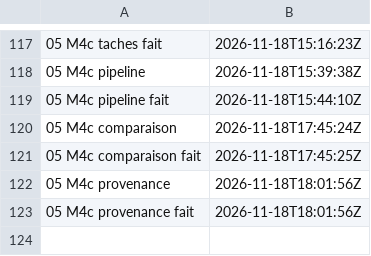
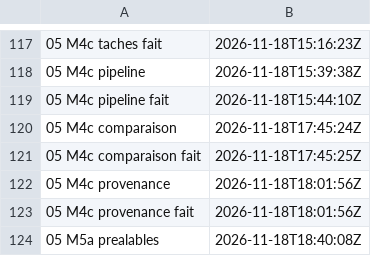
Before and after one commit to gigi206/supply-chain, a TSV file: poc/bricks/05-rpm-mock/resultats/chrono.tsv, drawn as a sheet; only a part is shown, gaps mark what is left out; the diff names each change by its address in the sheet, - before the commit and + after, or states it on an @@ line.

Commit message:
Brique 05, M5a : premier passage de prealables arrêté par mon attendu (18/11/2026, 18:40:08 à 18:41:11 UTC, code 1) ; correction
33 OK puis un KO : contexte de sécurité des pods de R7 égal à celui du pas signé, clés dans un autre ordre. Comparaison
en JSON trié ; dossier de banc hôte par passage. Rien admis ni créé dans le cluster. Relance sous m5.

```diff
--- a/poc/bricks/05-rpm-mock/resultats/chrono.tsv
+++ b/poc/bricks/05-rpm-mock/resultats/chrono.tsv
+row 124: 05 M5a prealables | 2026-11-18T18:40:08Z
```
Also changed, not shown: 3 other files.
